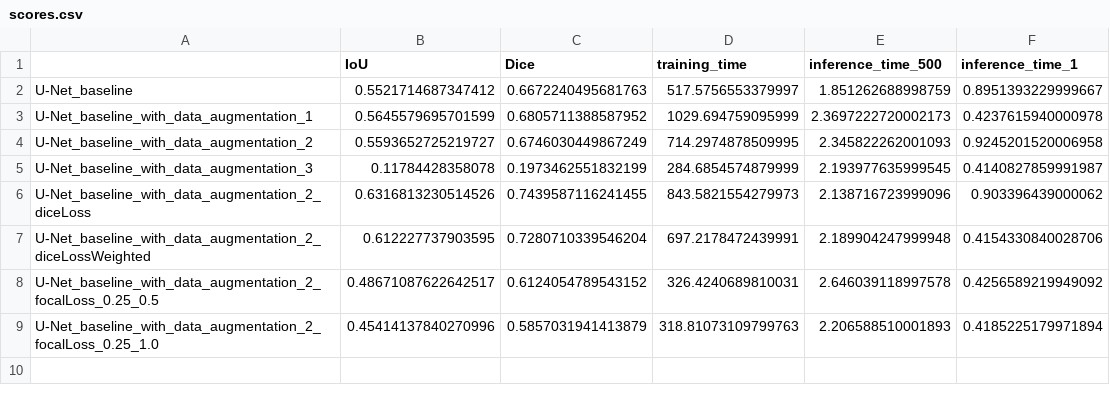
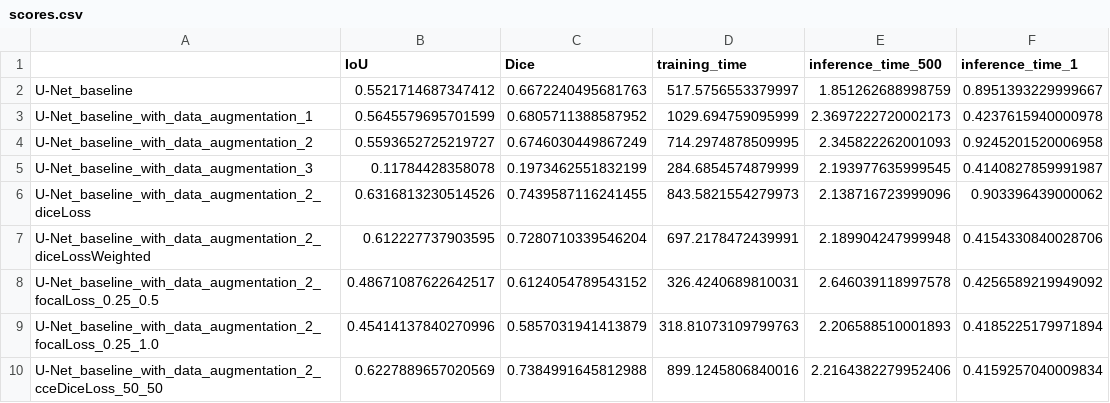
Before and after one commit to Valkea/OC_AI_08, a CSV file: logs/scores.csv, drawn as a sheet; the diff names each change by its address in the sheet, - before the commit and + after, or states it on an @@ line.

Commit message:
feature: new model using a mix of Categorical CE + Dice loss functions (50/50)

```diff
--- a/logs/scores.csv
+++ b/logs/scores.csv
+row 10: U-Net_baseline_with_data_augmentation_2_cceDiceLoss_50_50 | 0.6227889657020569 | 0.7384991645812988 | 899.1245806840016 | 2.2164382279952406 | 0.4159257040009834
```
Also changed, not shown: 4 other files.
